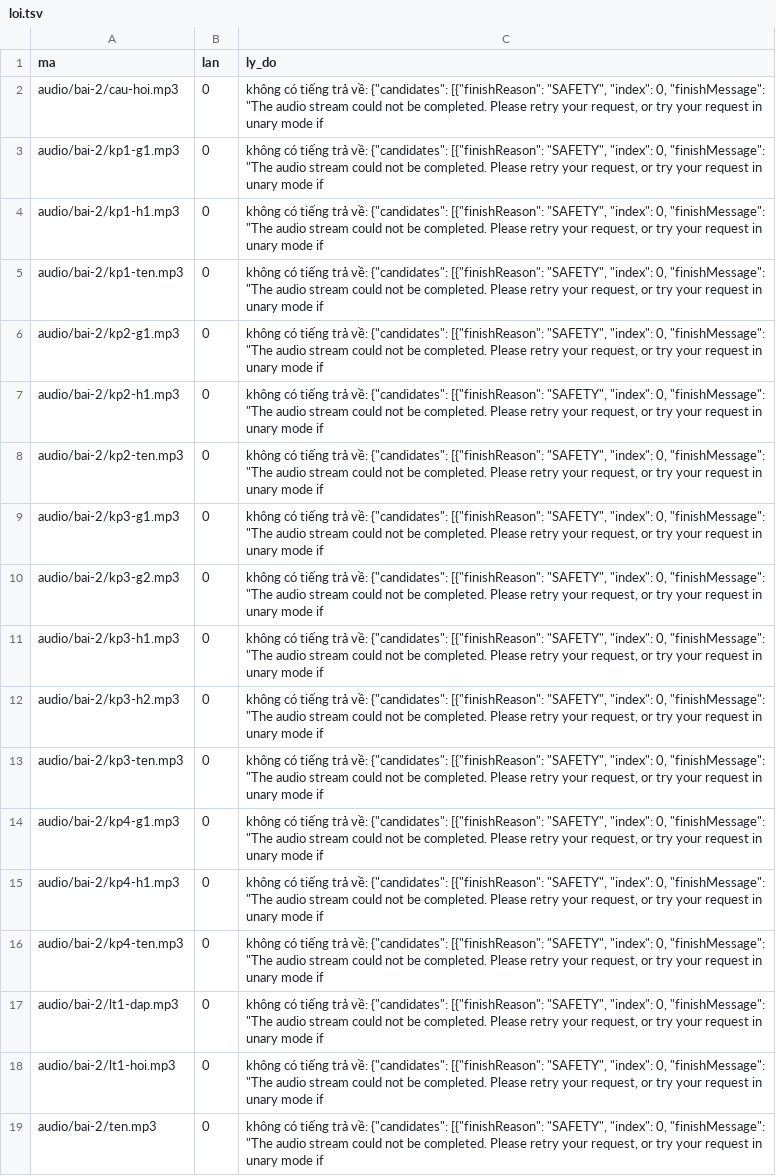
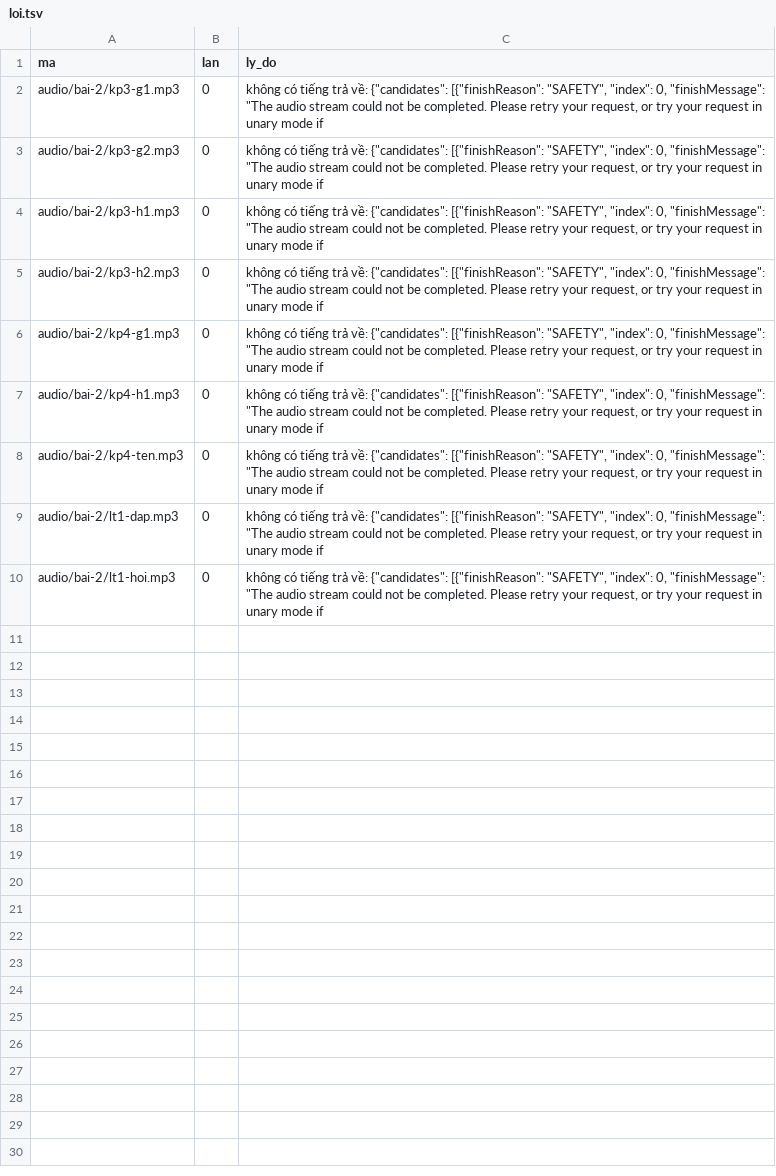
Before and after one commit to CVCEC/nguphap, a TSV file: giong-ai/loi.tsv, drawn as a sheet; the diff names each change by its address in the sheet, - before the commit and + after, or states it on an @@ line.

```diff
--- a/giong-ai/loi.tsv
+++ b/giong-ai/loi.tsv
-row 2: audio/bai-2/cau-hoi.mp3 | 0 | không có tiếng trả về: {"candidates": [{"finishReason": "SAFETY", "index": 0, "finishMessage": "The audio stream could not be completed. Please retry your request, or try your request in unary mode if
-row 3: audio/bai-2/kp1-g1.mp3 | 0 | không có tiếng trả về: {"candidates": [{"finishReason": "SAFETY", "index": 0, "finishMessage": "The audio stream could not be completed. Please retry your request, or try your request in unary mode if
-row 4: audio/bai-2/kp1-h1.mp3 | 0 | không có tiếng trả về: {"candidates": [{"finishReason": "SAFETY", "index": 0, "finishMessage": "The audio stream could not be completed. Please retry your request, or try your request in unary mode if
-row 5: audio/bai-2/kp1-ten.mp3 | 0 | không có tiếng trả về: {"candidates": [{"finishReason": "SAFETY", "index": 0, "finishMessage": "The audio stream could not be completed. Please retry your request, or try your request in unary mode if
-row 6: audio/bai-2/kp2-g1.mp3 | 0 | không có tiếng trả về: {"candidates": [{"finishReason": "SAFETY", "index": 0, "finishMessage": "The audio stream could not be completed. Please retry your request, or try your request in unary mode if
-row 7: audio/bai-2/kp2-h1.mp3 | 0 | không có tiếng trả về: {"candidates": [{"finishReason": "SAFETY", "index": 0, "finishMessage": "The audio stream could not be completed. Please retry your request, or try your request in unary mode if
-row 8: audio/bai-2/kp2-ten.mp3 | 0 | không có tiếng trả về: {"candidates": [{"finishReason": "SAFETY", "index": 0, "finishMessage": "The audio stream could not be completed. Please retry your request, or try your request in unary mode if
-row 13: audio/bai-2/kp3-ten.mp3 | 0 | không có tiếng trả về: {"candidates": [{"finishReason": "SAFETY", "index": 0, "finishMessage": "The audio stream could not be completed. Please retry your request, or try your request in unary mode if
-row 19: audio/bai-2/ten.mp3 | 0 | không có tiếng trả về: {"candidates": [{"finishReason": "SAFETY", "index": 0, "finishMessage": "The audio stream could not be completed. Please retry your request, or try your request in unary mode if
```
Also changed, not shown: 1 other file.
